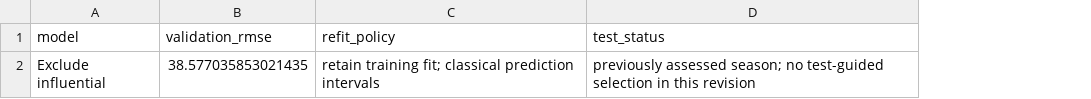
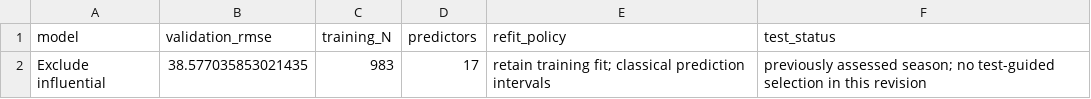
Before and after one commit to krishnakaustubh11005/Pred2, a CSV file: ipl-study1-innings-total/results/final_selection.csv, drawn as a sheet; the diff names each change by its address in the sheet, - before the commit and + after, or states it on an @@ line.

```diff
--- a/ipl-study1-innings-total/results/final_selection.csv
+++ b/ipl-study1-innings-total/results/final_selection.csv
+column C (training_N), row 2: 983
+column D (predictors), row 2: 17
```
Also changed, not shown: ipl-study1-innings-total/results/figure_manifest.csv, ipl-study1-innings-total/results/reported_numbers_audit.csv, 49 other files.
